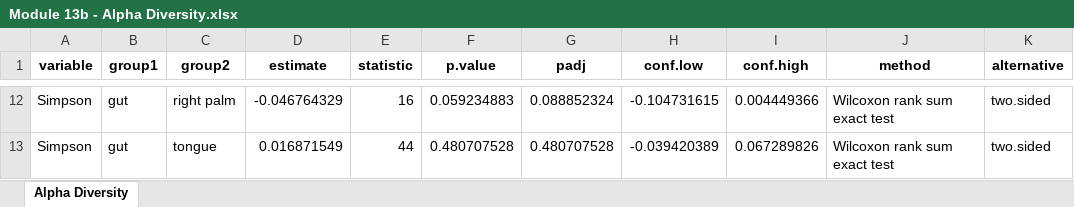
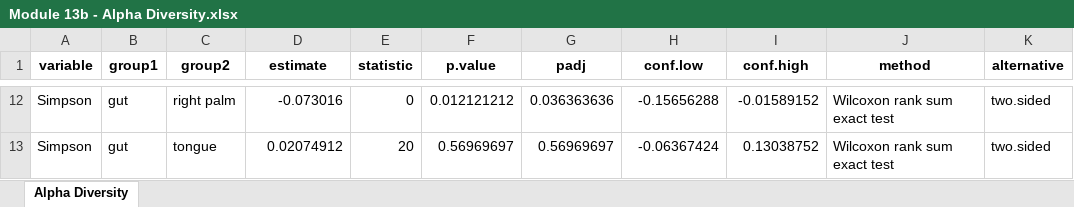
Before and after one commit to armetcal/MICB_305, an Excel workbook: Results/Tables/Module 13b - Alpha Diversity.xlsx, sheet Alpha Diversity, drawn as a sheet; only a part is shown, gaps mark what is left out; values as stored, in another font and other column widths than the file's, no borders; the diff covers the shown part only; the diff names each change by its address in the sheet, - before the commit and + after, or states it on an @@ line.

```diff
--- a/Results/Tables/Module 13b - Alpha Diversity.xlsx (sheet Alpha Diversity)
+++ b/Results/Tables/Module 13b - Alpha Diversity.xlsx (sheet Alpha Diversity)
-D12 (estimate): -0.046764329
+D12 (estimate): -0.073016
-E12 (statistic): 16
+E12 (statistic): 0
-F12 (p.value): 0.059234883
+F12 (p.value): 0.012121212
-G12 (padj): 0.088852324
+G12 (padj): 0.036363636
-H12 (conf.low): -0.104731615
+H12 (conf.low): -0.15656288
-I12 (conf.high): 0.004449366
+I12 (conf.high): -0.01589152
-D13 (estimate): 0.016871549
+D13 (estimate): 0.02074912
-E13 (statistic): 44
+E13 (statistic): 20
-F13 (p.value): 0.480707528
+F13 (p.value): 0.56969697
-G13 (padj): 0.480707528
+G13 (padj): 0.56969697
-H13 (conf.low): -0.039420389
+H13 (conf.low): -0.06367424
-I13 (conf.high): 0.067289826
+I13 (conf.high): 0.13038752
```
Also changed, not shown: 62 edited cells elsewhere in this sheet, Results/Tables/Module 13c - Beta Diversity.xlsx, 5 other files.
